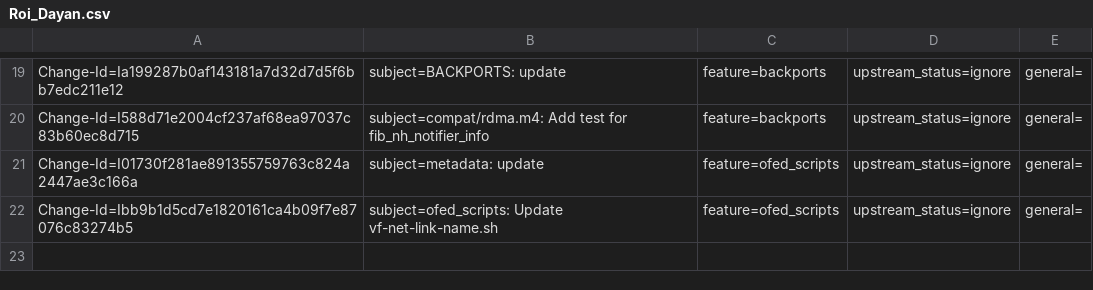
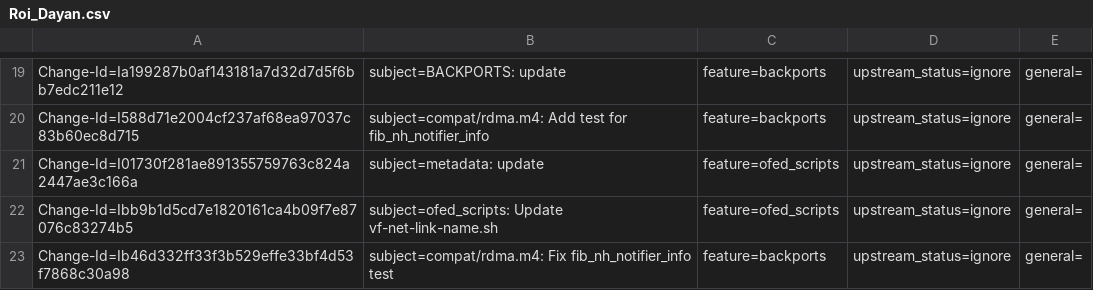
Before and after one commit to Shun-Hao/mlnx-ofa_kernel-4.6-1.0.1.1-rhel7.3, a CSV file: metadata/Roi_Dayan.csv, drawn as a sheet; only a part is shown, gaps mark what is left out; the diff names each change by its address in the sheet, - before the commit and + after, or states it on an @@ line.

Commit message:
compat/rdma.m4: Fix fib_nh_notifier_info test
Issue: 1695127
Fixes: 662eb3703a04 ("compat/rdma.m4: Add test for fib_nh_notifier_info")
Change-Id: Ib46d332ff33f3b529effe33bf4d53f7868c30a98
Signed-off-by: Roi Dayan <roid@mellanox.com>

```diff
--- a/metadata/Roi_Dayan.csv
+++ b/metadata/Roi_Dayan.csv
+row 23: Change-Id=Ib46d332ff33f3b529effe33bf4d53f7868c30a98 | subject=compat/rdma.m4: Fix fib_nh_notifier_info test | feature=backports | upstream_status=ignore | general=
```
Also changed, not shown: 1 other file.
